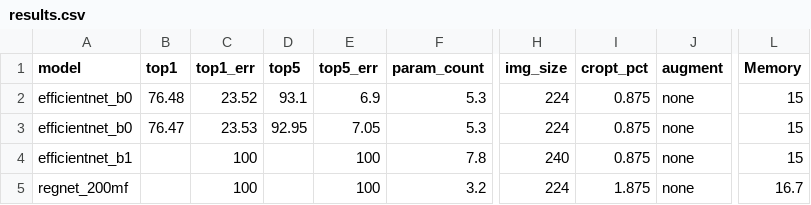
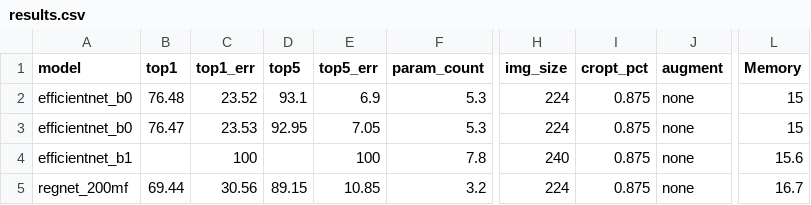
Before and after one commit to xslidi/EfficientNets_ddl_apex, a CSV file: results.csv, drawn as a sheet; only a part is shown, gaps mark what is left out; the diff names each change by its address in the sheet, - before the commit and + after, or states it on an @@ line.

Commit message:
update regnet results

```diff
--- a/results.csv
+++ b/results.csv
-L4 (Memory): 15
+L4 (Memory): 15.6
-B5 (top1): (empty)
+B5 (top1): 69.44
-C5 (top1_err): 100
+C5 (top1_err): 30.56
-D5 (top5): (empty)
+D5 (top5): 89.15
-E5 (top5_err): 100
+E5 (top5_err): 10.85
-I5 (cropt_pct): 1.875
+I5 (cropt_pct): 0.875
```
